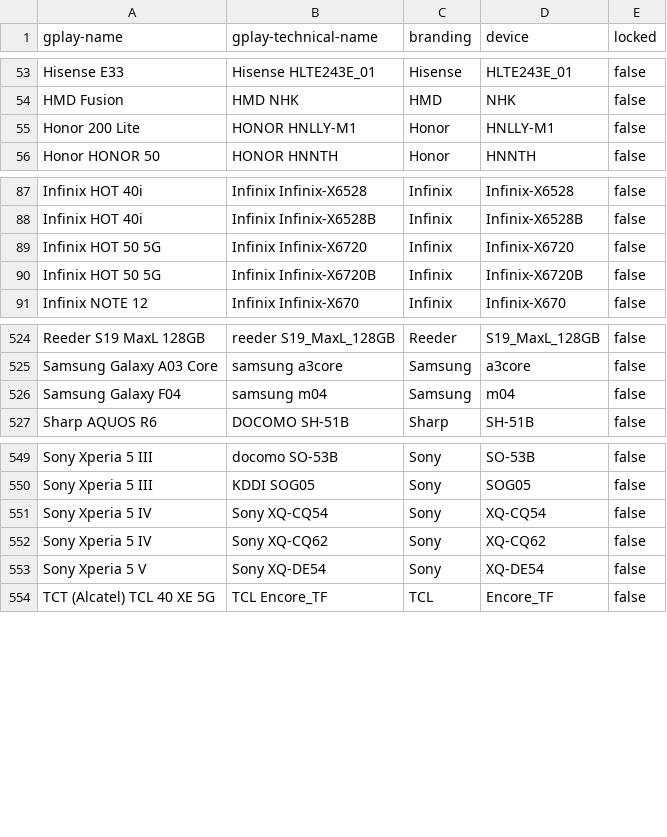
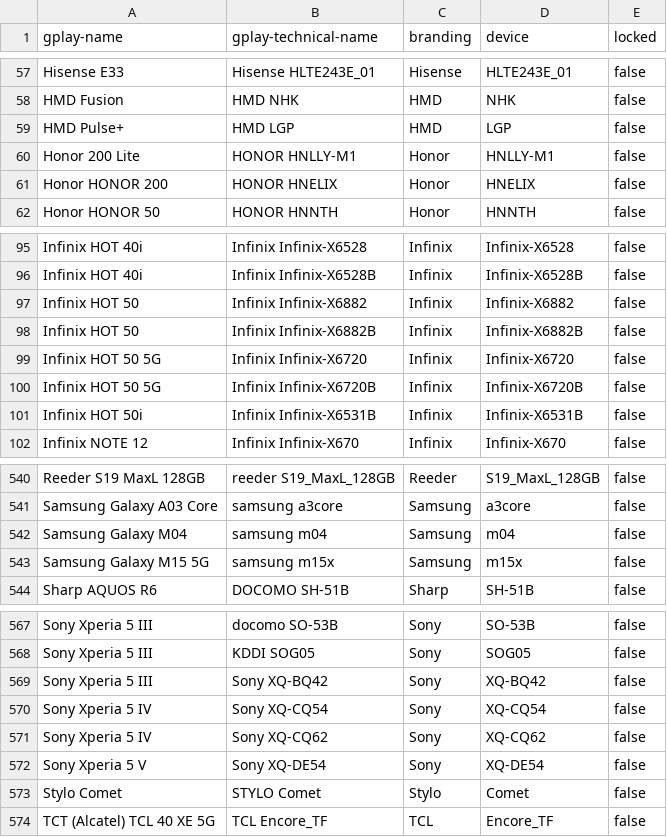
Before and after one commit to Feuerswut/flashdim, a CSV file: app/src/main/res/raw/excluded_devices.csv, drawn as a sheet; only a part is shown, gaps mark what is left out; the diff covers the shown part only.

Commit message:
docs: update excluded devices

```diff
--- a/app/src/main/res/raw/excluded_devices.csv
+++ b/app/src/main/res/raw/excluded_devices.csv
@@ -54,3 +58,5 @@ Hisense E33,Hisense HLTE243E_01,Hisense,HLTE243E_01,false
 HMD Fusion,HMD NHK,HMD,NHK,false
+HMD Pulse+,HMD LGP,HMD,LGP,false
 Honor 200 Lite,HONOR HNLLY-M1,Honor,HNLLY-M1,false
+Honor HONOR 200,HONOR HNELIX,Honor,HNELIX,false
 Honor HONOR 50,HONOR HNNTH,Honor,HNNTH,false
@@ -88,4 +96,7 @@ Infinix HOT 40i,Infinix Infinix-X6528,Infinix,Infinix-X6528,false
 Infinix HOT 40i,Infinix Infinix-X6528B,Infinix,Infinix-X6528B,false
+Infinix HOT 50,Infinix Infinix-X6882,Infinix,Infinix-X6882,false
+Infinix HOT 50,Infinix Infinix-X6882B,Infinix,Infinix-X6882B,false
 Infinix HOT 50 5G,Infinix Infinix-X6720,Infinix,Infinix-X6720,false
 Infinix HOT 50 5G,Infinix Infinix-X6720B,Infinix,Infinix-X6720B,false
+Infinix HOT 50i,Infinix Infinix-X6531B,Infinix,Infinix-X6531B,false
 Infinix NOTE 12,Infinix Infinix-X670,Infinix,Infinix-X670,false
@@ -525,3 +541,4 @@ Reeder S19 MaxL 128GB,reeder S19_MaxL_128GB,Reeder,S19_MaxL_128GB,false
 Samsung Galaxy A03 Core,samsung a3core,Samsung,a3core,false
-Samsung Galaxy F04,samsung m04,Samsung,m04,false
+Samsung Galaxy M04,samsung m04,Samsung,m04,false
+Samsung Galaxy M15 5G,samsung m15x,Samsung,m15x,false
 Sharp AQUOS R6,DOCOMO SH-51B,Sharp,SH-51B,false
@@ -550,2 +568,3 @@ Sony Xperia 5 III,docomo SO-53B,Sony,SO-53B,false
 Sony Xperia 5 III,KDDI SOG05,Sony,SOG05,false
+Sony Xperia 5 III,Sony XQ-BQ42,Sony,XQ-BQ42,false
 Sony Xperia 5 IV,Sony XQ-CQ54,Sony,XQ-CQ54,false
@@ -553,2 +572,3 @@ Sony Xperia 5 IV,Sony XQ-CQ62,Sony,XQ-CQ62,false
 Sony Xperia 5 V,Sony XQ-DE54,Sony,XQ-DE54,false
+Stylo Comet,STYLO Comet,Stylo,Comet,false
 TCT (Alcatel) TCL 40 XE 5G,TCL Encore_TF,TCL,Encore_TF,false
```
Also changed, not shown: 13 added rows elsewhere in this file, included_devices.csv.
